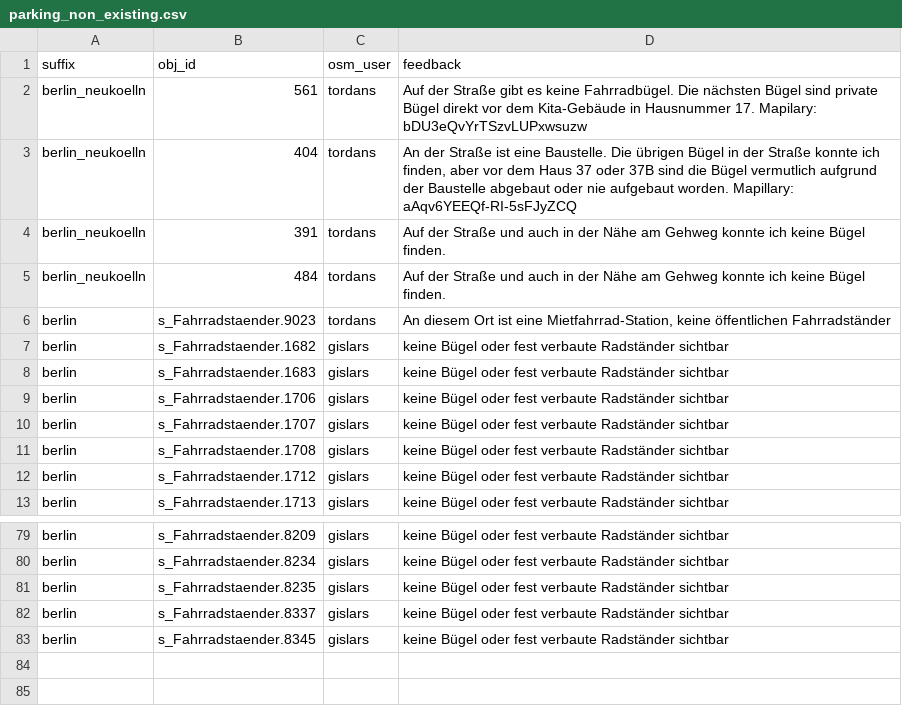
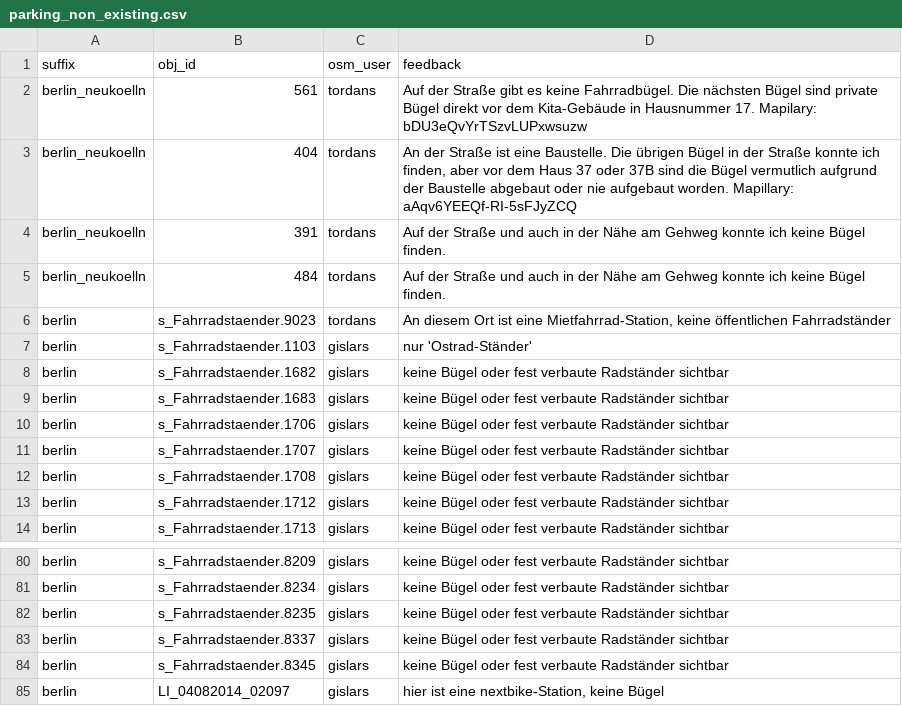
Before and after one commit to britiger/bikeparkingberlin, a CSV file: database/external_data/parking_non_existing.csv, drawn as a sheet; only a part is shown, gaps mark what is left out; the diff names each change by its address in the sheet, - before the commit and + after, or states it on an @@ line.

Commit message:
Add missing stands

```diff
--- a/database/external_data/parking_non_existing.csv
+++ b/database/external_data/parking_non_existing.csv
+row 7: berlin | s_Fahrradstaender.1103 | gislars | nur 'Ostrad-Ständer'
+row 85: berlin | LI_04082014_02097 | gislars | hier ist eine nextbike-Station, keine Bügel
```
